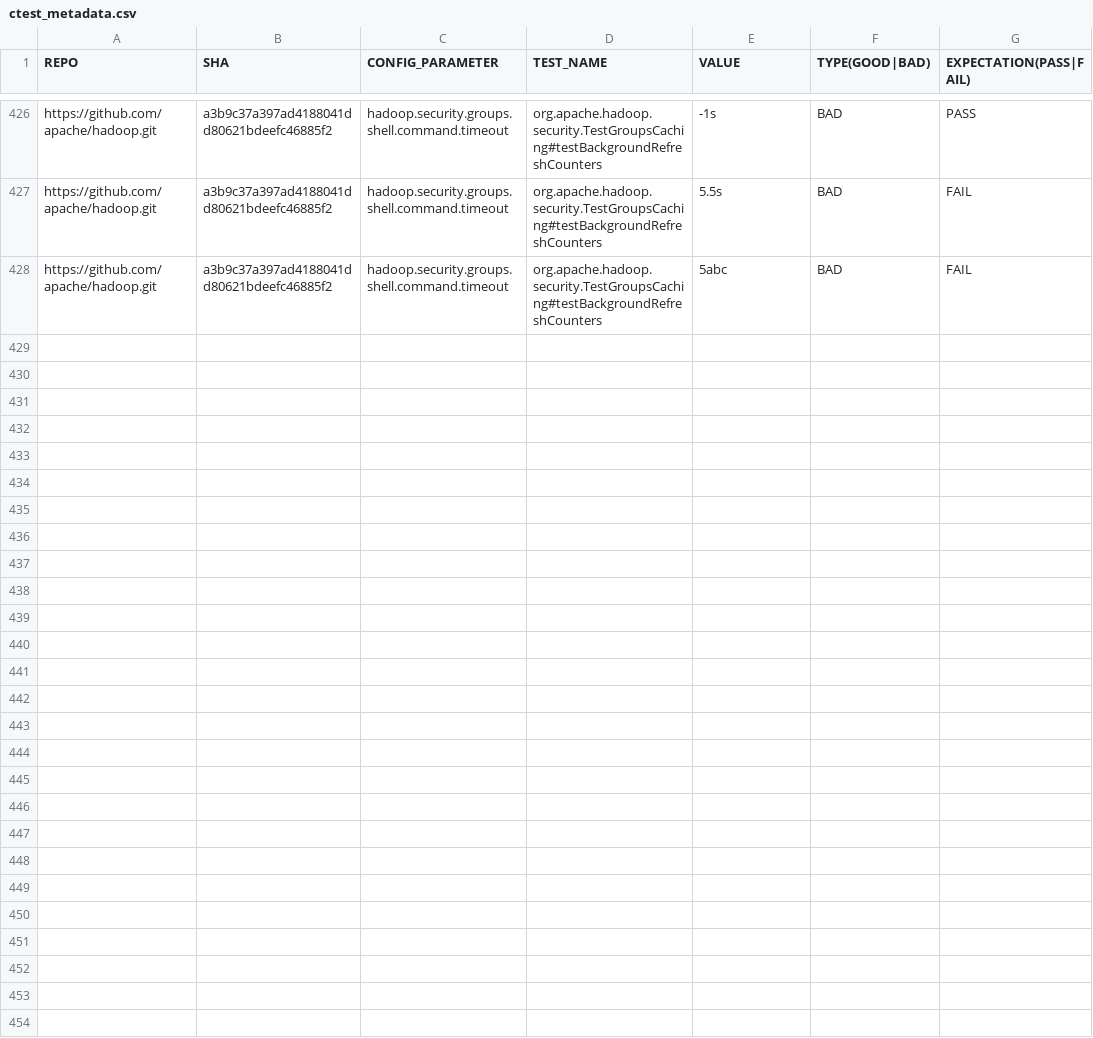
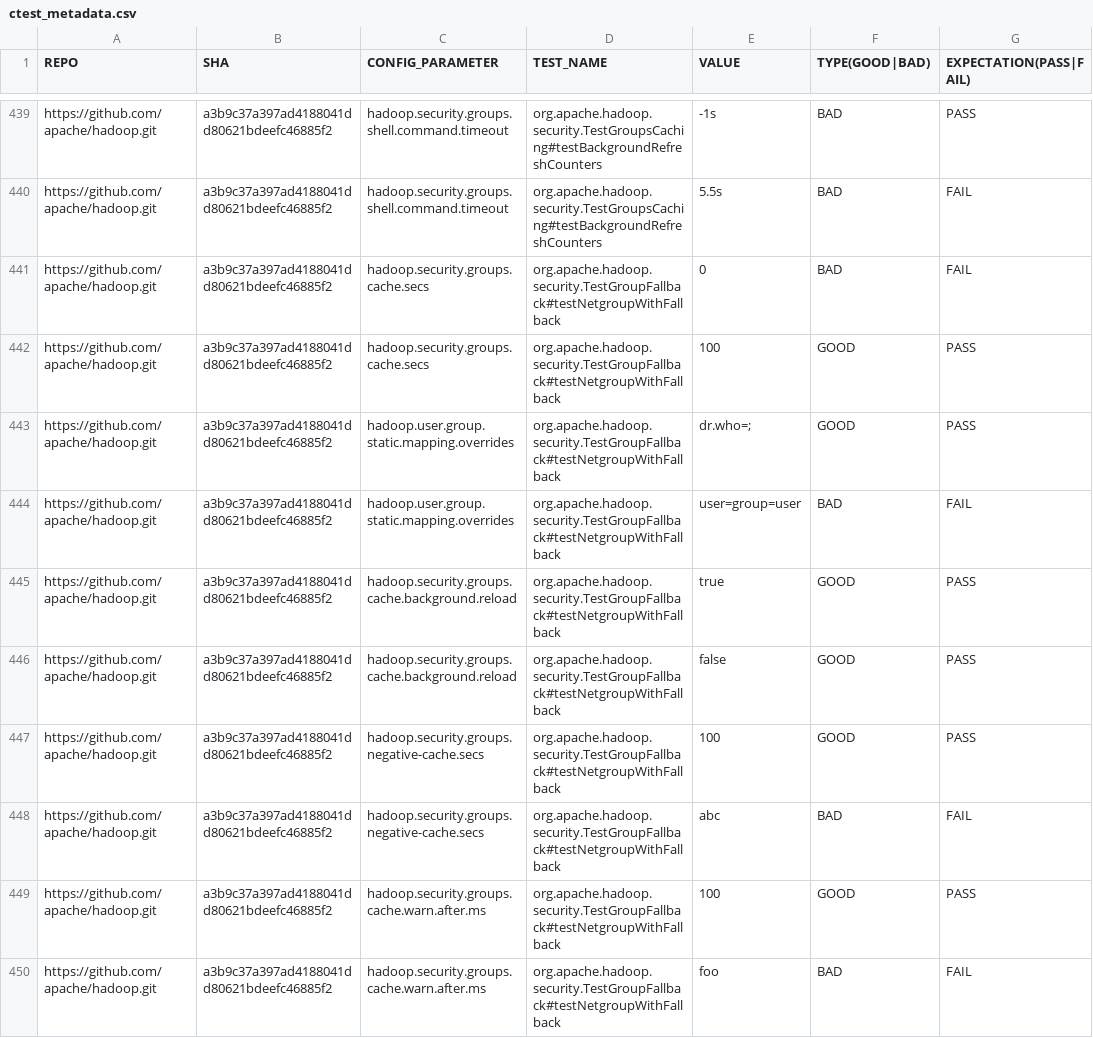
Before and after one commit to xlab-uiuc/IDoCT, a CSV file: ctest_metadata.csv, drawn as a sheet; only a part is shown, gaps mark what is left out; the diff covers the shown part only.

```diff
--- a/ctest_metadata.csv
+++ b/ctest_metadata.csv
@@ -427,2 +440,11 @@ https://github.com/apache/hadoop.git,a3b9c37a397ad4188041dd80621bdeefc46885f2,ha
 https://github.com/apache/hadoop.git,a3b9c37a397ad4188041dd80621bdeefc46885f2,hadoop.security.groups.shell.command.timeout,org.apache.hadoop.security.TestGroupsCaching#testBackgroundRefreshCounters,5.5s,BAD,FAIL
-https://github.com/apache/hadoop.git,a3b9c37a397ad4188041dd80621bdeefc46885f2,hadoop.security.groups.shell.command.timeout,org.apache.hadoop.security.TestGroupsCaching#testBackgroundRefreshCounters,5abc,BAD,FAIL
+https://github.com/apache/hadoop.git,a3b9c37a397ad4188041dd80621bdeefc46885f2,hadoop.security.groups.cache.secs,org.apache.hadoop.security.TestGroupFallback#testNetgroupWithFallback,0,BAD,FAIL
+https://github.com/apache/hadoop.git,a3b9c37a397ad4188041dd80621bdeefc46885f2,hadoop.security.groups.cache.secs,org.apache.hadoop.security.TestGroupFallback#testNetgroupWithFallback,100,GOOD,PASS
+https://github.com/apache/hadoop.git,a3b9c37a397ad4188041dd80621bdeefc46885f2,hadoop.user.group.static.mapping.overrides,org.apache.hadoop.security.TestGroupFallback#testNetgroupWithFallback,dr.who=;,GOOD,PASS
+https://github.com/apache/hadoop.git,a3b9c37a397ad4188041dd80621bdeefc46885f2,hadoop.user.group.static.mapping.overrides,org.apache.hadoop.security.TestGroupFallback#testNetgroupWithFallback,user=group=user,BAD,FAIL
+https://github.com/apache/hadoop.git,a3b9c37a397ad4188041dd80621bdeefc46885f2,hadoop.security.groups.cache.background.reload,org.apache.hadoop.security.TestGroupFallback#testNetgroupWithFallback,true,GOOD,PASS
+https://github.com/apache/hadoop.git,a3b9c37a397ad4188041dd80621bdeefc46885f2,hadoop.security.groups.cache.background.reload,org.apache.hadoop.security.TestGroupFallback#testNetgroupWithFallback,false,GOOD,PASS
+https://github.com/apache/hadoop.git,a3b9c37a397ad4188041dd80621bdeefc46885f2,hadoop.security.groups.negative-cache.secs,org.apache.hadoop.security.TestGroupFallback#testNetgroupWithFallback,100,GOOD,PASS
+https://github.com/apache/hadoop.git,a3b9c37a397ad4188041dd80621bdeefc46885f2,hadoop.security.groups.negative-cache.secs,org.apache.hadoop.security.TestGroupFallback#testNetgroupWithFallback,abc,BAD,FAIL
+https://github.com/apache/hadoop.git,a3b9c37a397ad4188041dd80621bdeefc46885f2,hadoop.security.groups.cache.warn.after.ms,org.apache.hadoop.security.TestGroupFallback#testNetgroupWithFallback,100,GOOD,PASS
+https://github.com/apache/hadoop.git,a3b9c37a397ad4188041dd80621bdeefc46885f2,hadoop.security.groups.cache.warn.after.ms,org.apache.hadoop.security.TestGroupFallback#testNetgroupWithFallback,foo,BAD,FAIL
```
Also changed, not shown: 14 added rows and 1 removed row elsewhere in this file.
